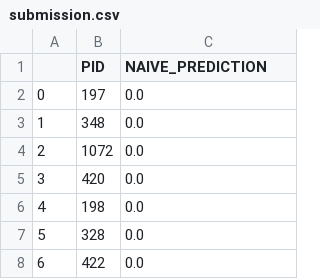
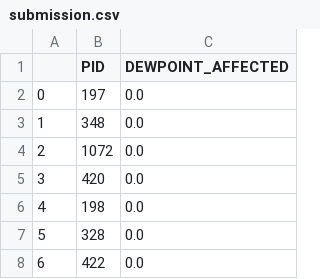
Before and after one commit to smatsubara15/Dewpoint_Affected_Pitches, a CSV file: submission.csv, drawn as a sheet; only a part is shown.

Commit message:
changed probability column name

```diff
--- a/submission.csv
+++ b/submission.csv
@@ -1,2 +1,2 @@
-,PID,NAIVE_PREDICTION
+,PID,DEWPOINT_AFFECTED
 0,197,0.0
```
